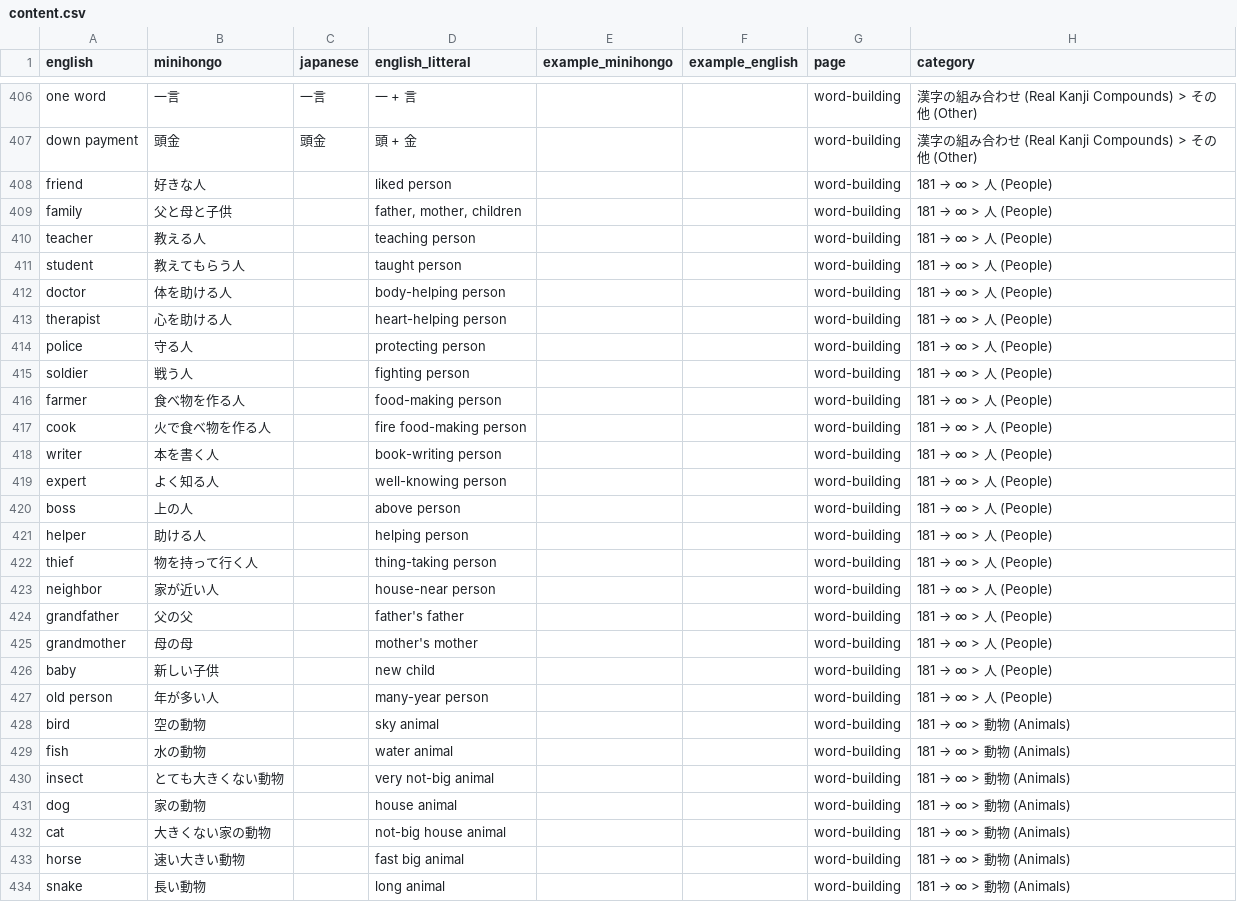
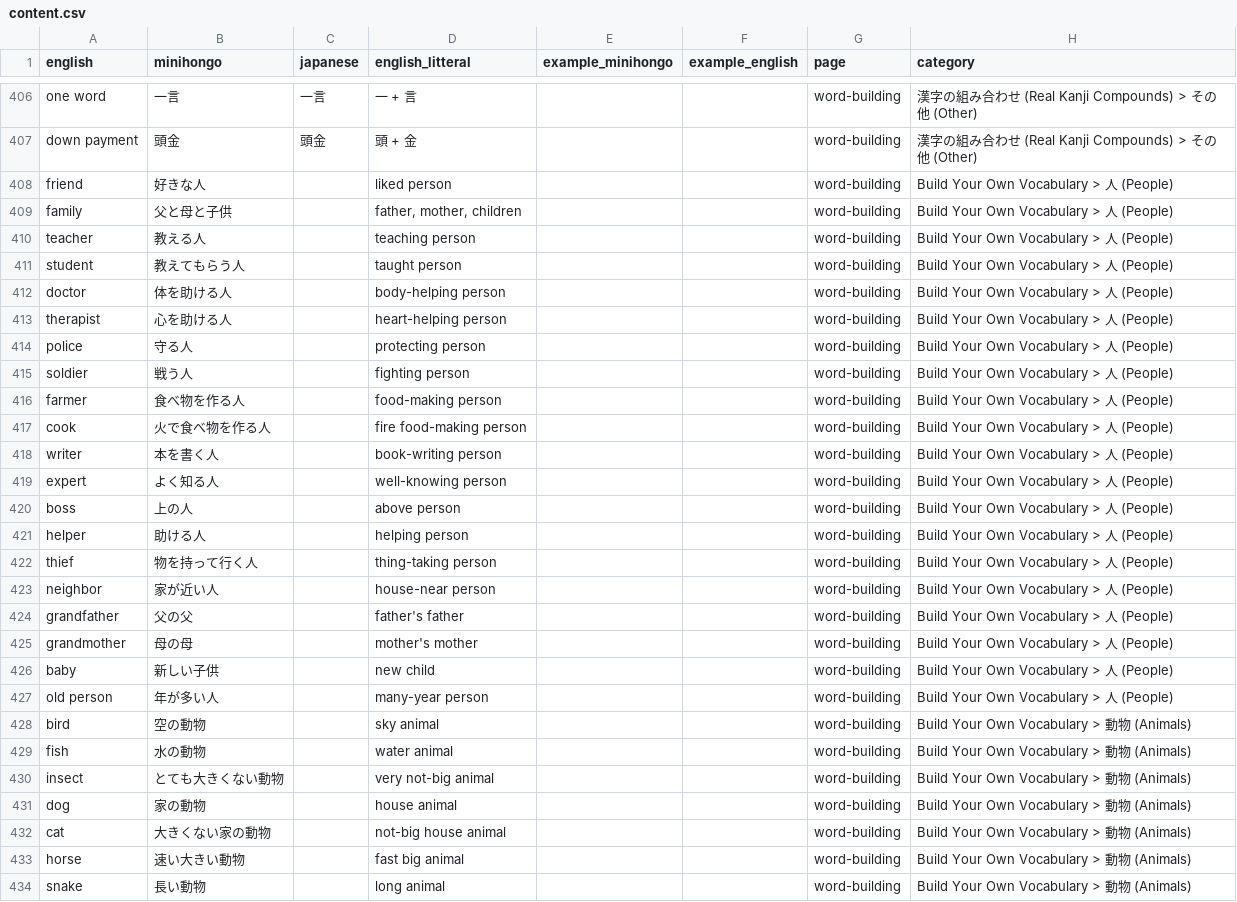
Before and after one commit to KakkoiDev/minihongo, a CSV file: content.csv, drawn as a sheet; only a part is shown, gaps mark what is left out; the diff covers the shown part only.

Commit message:
Rename 181 → ∞ section to Build Your Own Vocabulary

```diff
--- a/content.csv
+++ b/content.csv
@@ -407,28 +407,28 @@ one word,一言,一言,一 + 言,,,word-building,漢字の組み合わせ (Real
 down payment,頭金,頭金,頭 + 金,,,word-building,漢字の組み合わせ (Real Kanji Compounds) > その他 (Other)
-friend,好きな人,,liked person,,,word-building,181 → ∞ > 人 (People)
-family,父と母と子供,,"father, mother, children",,,word-building,181 → ∞ > 人 (People)
-teacher,教える人,,teaching person,,,word-building,181 → ∞ > 人 (People)
-student,教えてもらう人,,taught person,,,word-building,181 → ∞ > 人 (People)
-doctor,体を助ける人,,body-helping person,,,word-building,181 → ∞ > 人 (People)
-therapist,心を助ける人,,heart-helping person,,,word-building,181 → ∞ > 人 (People)
-police,守る人,,protecting person,,,word-building,181 → ∞ > 人 (People)
-soldier,戦う人,,fighting person,,,word-building,181 → ∞ > 人 (People)
-farmer,食べ物を作る人,,food-making person,,,word-building,181 → ∞ > 人 (People)
-cook,火で食べ物を作る人,,fire food-making person,,,word-building,181 → ∞ > 人 (People)
-writer,本を書く人,,book-writing person,,,word-building,181 → ∞ > 人 (People)
-expert,よく知る人,,well-knowing person,,,word-building,181 → ∞ > 人 (People)
-boss,上の人,,above person,,,word-building,181 → ∞ > 人 (People)
-helper,助ける人,,helping person,,,word-building,181 → ∞ > 人 (People)
-thief,物を持って行く人,,thing-taking person,,,word-building,181 → ∞ > 人 (People)
-neighbor,家が近い人,,house-near person,,,word-building,181 → ∞ > 人 (People)
-grandfather,父の父,,father's father,,,word-building,181 → ∞ > 人 (People)
-grandmother,母の母,,mother's mother,,,word-building,181 → ∞ > 人 (People)
-baby,新しい子供,,new child,,,word-building,181 → ∞ > 人 (People)
-old person,年が多い人,,many-year person,,,word-building,181 → ∞ > 人 (People)
-bird,空の動物,,sky animal,,,word-building,181 → ∞ > 動物 (Animals)
-fish,水の動物,,water animal,,,word-building,181 → ∞ > 動物 (Animals)
-insect,とても大きくない動物,,very not-big animal,,,word-building,181 → ∞ > 動物 (Animals)
-dog,家の動物,,house animal,,,word-building,181 → ∞ > 動物 (Animals)
-cat,大きくない家の動物,,not-big house animal,,,word-building,181 → ∞ > 動物 (Animals)
-horse,速い大きい動物,,fast big animal,,,word-building,181 → ∞ > 動物 (Animals)
-snake,長い動物,,long animal,,,word-building,181 → ∞ > 動物 (Animals)
+friend,好きな人,,liked person,,,word-building,Build Your Own Vocabulary > 人 (People)
+family,父と母と子供,,"father, mother, children",,,word-building,Build Your Own Vocabulary > 人 (People)
+teacher,教える人,,teaching person,,,word-building,Build Your Own Vocabulary > 人 (People)
+student,教えてもらう人,,taught person,,,word-building,Build Your Own Vocabulary > 人 (People)
+doctor,体を助ける人,,body-helping person,,,word-building,Build Your Own Vocabulary > 人 (People)
+therapist,心を助ける人,,heart-helping person,,,word-building,Build Your Own Vocabulary > 人 (People)
+police,守る人,,protecting person,,,word-building,Build Your Own Vocabulary > 人 (People)
+soldier,戦う人,,fighting person,,,word-building,Build Your Own Vocabulary > 人 (People)
+farmer,食べ物を作る人,,food-making person,,,word-building,Build Your Own Vocabulary > 人 (People)
+cook,火で食べ物を作る人,,fire food-making person,,,word-building,Build Your Own Vocabulary > 人 (People)
+writer,本を書く人,,book-writing person,,,word-building,Build Your Own Vocabulary > 人 (People)
+expert,よく知る人,,well-knowing person,,,word-building,Build Your Own Vocabulary > 人 (People)
+boss,上の人,,above person,,,word-building,Build Your Own Vocabulary > 人 (People)
+helper,助ける人,,helping person,,,word-building,Build Your Own Vocabulary > 人 (People)
+thief,物を持って行く人,,thing-taking person,,,word-building,Build Your Own Vocabulary > 人 (People)
+neighbor,家が近い人,,house-near person,,,word-building,Build Your Own Vocabulary > 人 (People)
+grandfather,父の父,,father's father,,,word-building,Build Your Own Vocabulary > 人 (People)
+grandmother,母の母,,mother's mother,,,word-building,Build Your Own Vocabulary > 人 (People)
+baby,新しい子供,,new child,,,word-building,Build Your Own Vocabulary > 人 (People)
+old person,年が多い人,,many-year person,,,word-building,Build Your Own Vocabulary > 人 (People)
+bird,空の動物,,sky animal,,,word-building,Build Your Own Vocabulary > 動物 (Animals)
+fish,水の動物,,water animal,,,word-building,Build Your Own Vocabulary > 動物 (Animals)
+insect,とても大きくない動物,,very not-big animal,,,word-building,Build Your Own Vocabulary > 動物 (Animals)
+dog,家の動物,,house animal,,,word-building,Build Your Own Vocabulary > 動物 (Animals)
+cat,大きくない家の動物,,not-big house animal,,,word-building,Build Your Own Vocabulary > 動物 (Animals)
+horse,速い大きい動物,,fast big animal,,,word-building,Build Your Own Vocabulary > 動物 (Animals)
+snake,長い動物,,long animal,,,word-building,Build Your Own Vocabulary > 動物 (Animals)
```
Also changed, not shown: 162 edited cells elsewhere in this file, data/categories.csv.
